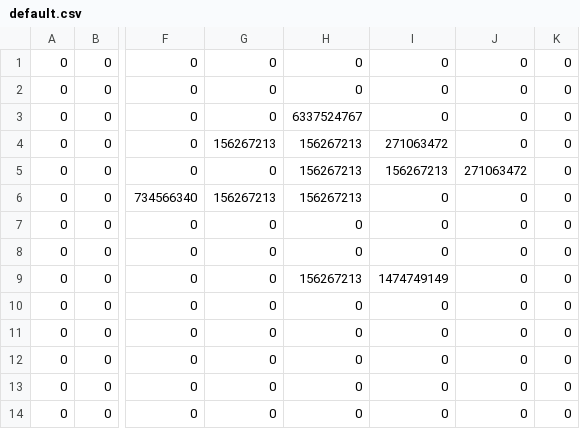
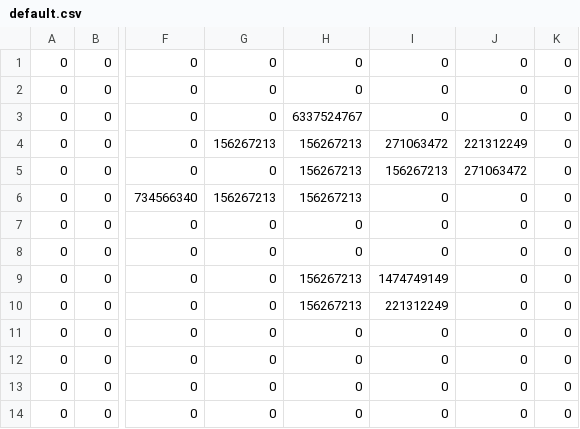
Before and after one commit to Omega97/telegram_bot_omar2, a CSV file: data/canvases/default.csv, drawn as a sheet; only a part is shown, gaps mark what is left out; the diff names each change by its address in the sheet, - before the commit and + after, or states it on an @@ line.

Commit message:
Fixed my_reply + data updates

```diff
--- a/data/canvases/default.csv
+++ b/data/canvases/default.csv
-J4: 0
+J4: 221312249
-H10: 0
+H10: 156267213
-I10: 0
+I10: 221312249
```
Also changed, not shown: data/canvases/friends.csv, 7 other files.
